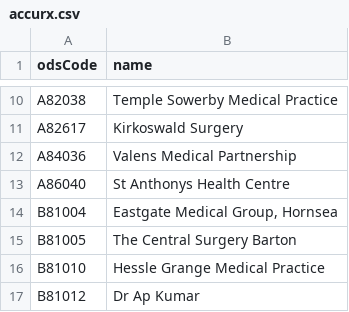
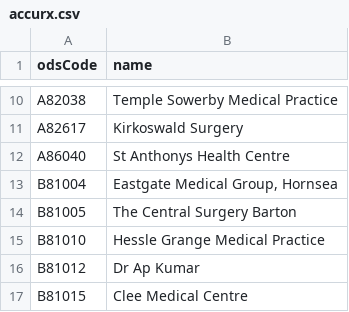
Before and after one commit to NHSDigital/nhs-app-api, a CSV file: sjr-config/utils/rulecreation/accurx.csv, drawn as a sheet; only a part is shown, gaps mark what is left out; the shorter side is filled out with more unchanged rows.

```diff
--- a/sjr-config/utils/rulecreation/accurx.csv
+++ b/sjr-config/utils/rulecreation/accurx.csv
@@ -11,3 +11,2 @@ A82038,Temple Sowerby Medical Practice
 A82617,Kirkoswald Surgery
-A84036,Valens Medical Partnership
 A86040,St Anthonys Health Centre
```
Also changed, not shown: sjr-config/utils/rulecreation/econsult.csv, sjr-config/utils/rulecreation/olcoverrides.csv, 14 other files.
